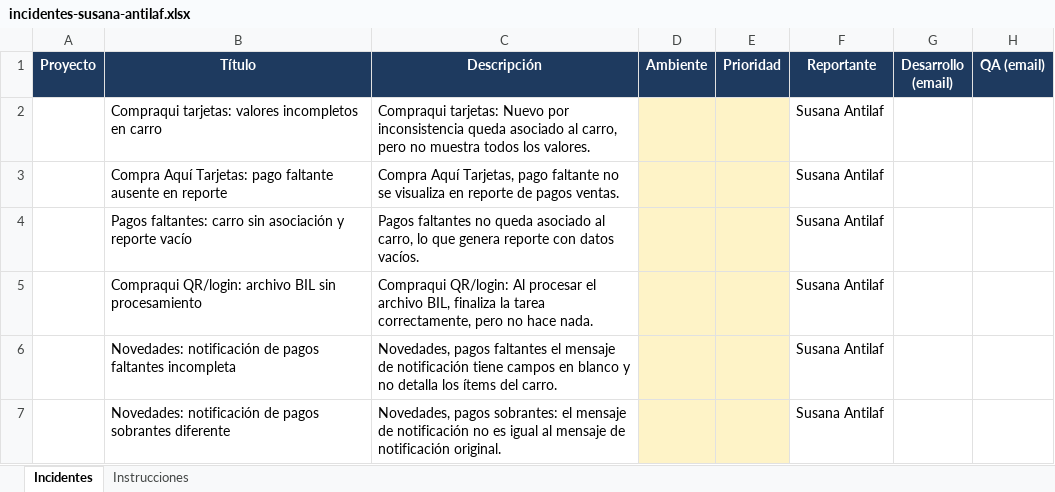
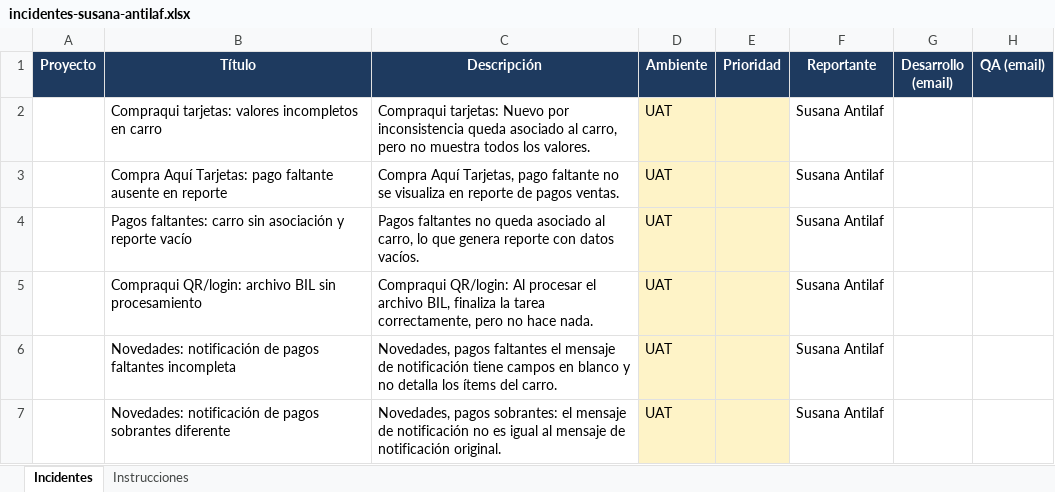
Before and after one commit to 7yrak/taskTrackerBack, an Excel workbook: docs/excel/incidentes-susana-antilaf.xlsx, sheet Incidentes, drawn as a sheet; only a part is shown; values as stored, in another font and other column widths than the file's, no borders; table styles not drawn; the diff names each change by its address in the sheet, - before the commit and + after, or states it on an @@ line.

Commit message:
fix: set UAT environment in Susana incident example

```diff
--- a/docs/excel/incidentes-susana-antilaf.xlsx (sheet Incidentes)
+++ b/docs/excel/incidentes-susana-antilaf.xlsx (sheet Incidentes)
-D2:D7 (Ambiente): (empty)
+D2:D7 (Ambiente): UAT
```
Also changed, not shown: sheet Instrucciones, 2 other files.
